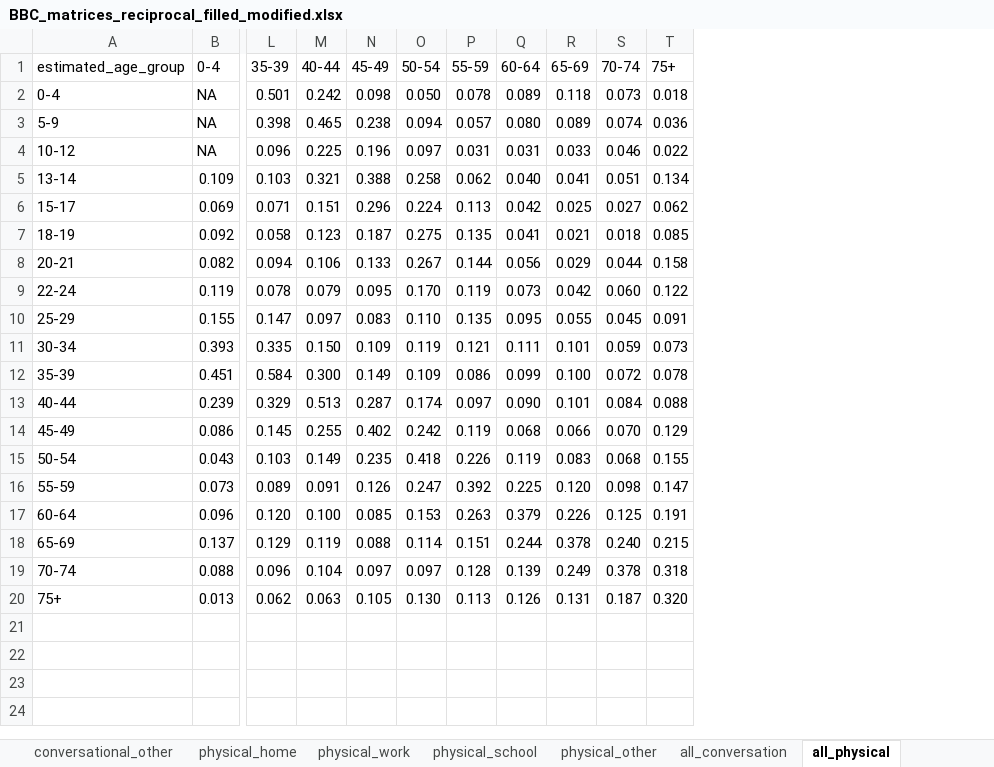
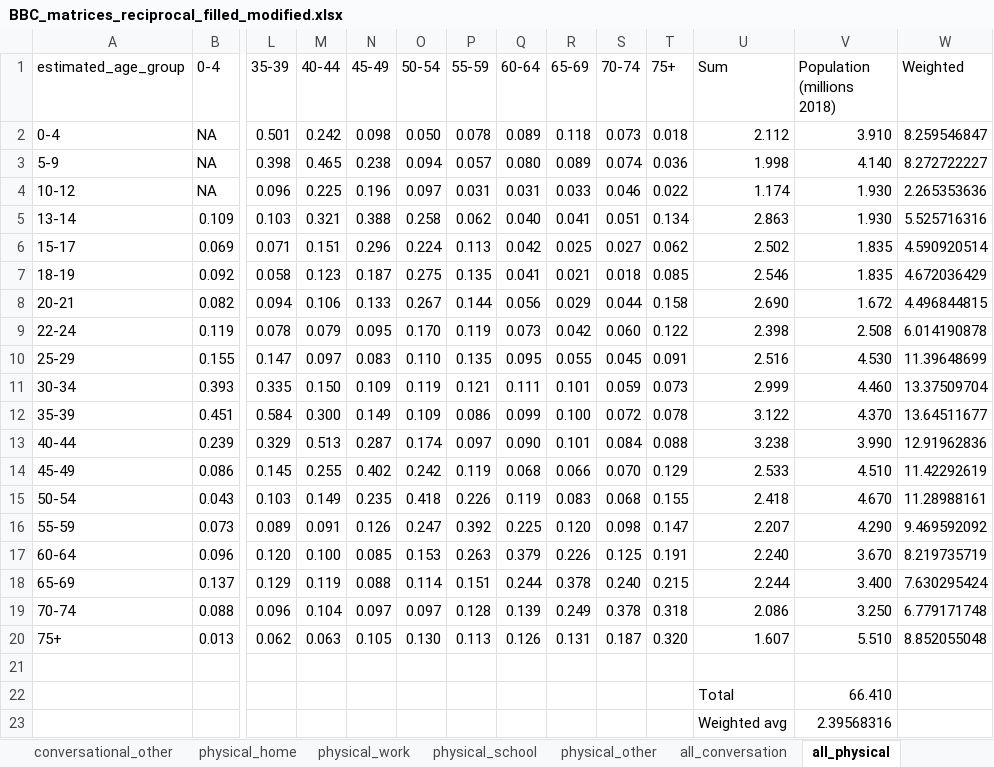
Before and after one commit to sebftw/PandemicModelling, an Excel workbook: data/BBC_matrices_reciprocal_filled_modified.xlsx, sheet all_physical, drawn as a sheet; only a part is shown, gaps mark what is left out; values as stored, in another font and other column widths than the file's, no borders; rows hold the shown columns only; the diff names each change by its address in the sheet, - before the commit and + after, or states it on an @@ line.

Commit message:
updated contact matrices

```diff
--- a/data/BBC_matrices_reciprocal_filled_modified.xlsx (sheet all_physical)
+++ b/data/BBC_matrices_reciprocal_filled_modified.xlsx (sheet all_physical)
+column U (Sum), rows 2-20: 2.112 | 1.998 | 1.174 | 2.863 | 2.502 | 2.546 | 2.690 | 2.398 | 2.516 | 2.999 | 3.122 | 3.238 | 2.533 | 2.418 | 2.207 | 2.240 | 2.244 | 2.086 | 1.607
+column V (Population (millions 2018)), rows 2-20: 3.910 | 4.140 | 1.930 | 1.930 | 1.835 | 1.835 | 1.672 | 2.508 | 4.530 | 4.460 | 4.370 | 3.990 | 4.510 | 4.670 | 4.290 | 3.670 | 3.400 | 3.250 | 5.510
+column W (Weighted), rows 2-20: 8.259546847 | 8.272722227 | 2.265353636 | 5.525716316 | 4.590920514 | 4.672036429 | 4.496844815 | 6.014190878 | 11.39648699 | 13.37509704 | 13.64511677 | 12.91962836 | 11.42292619 | 11.28988161 | 9.469592092 | 8.219735719 | 7.630295424 | 6.779171748 | 8.852055048
+row 21: (empty)
+row 22:  |  |  |  |  |  |  |  |  |  |  | Total | 66.410
+row 23:  |  |  |  |  |  |  |  |  |  |  | Weighted avg | 2.39568316
```
Also changed, not shown: sheet all_conversation, data/hospital_admittance_17062020.xlsx, 4 other files.
